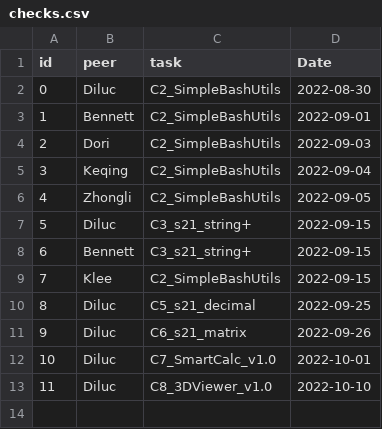
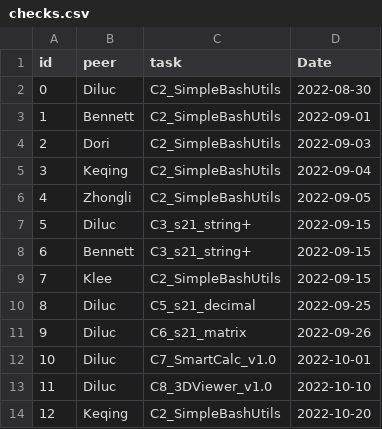
Before and after one commit to Vovolandinio/SQL_Project_Info21_v1.0, a CSV file: src/part1/import/checks.csv, drawn as a sheet.

```diff
--- a/src/part1/import/checks.csv
+++ b/src/part1/import/checks.csv
@@ -13 +13,2 @@ id,peer,task,Date
 11,Diluc,C8_3DViewer_v1.0,2022-10-10
+12,Keqing,C2_SimpleBashUtils,2022-10-20
```
Also changed, not shown: src/part1/import/p2p.csv, src/part1/import/tasks.csv, 3 other files.
